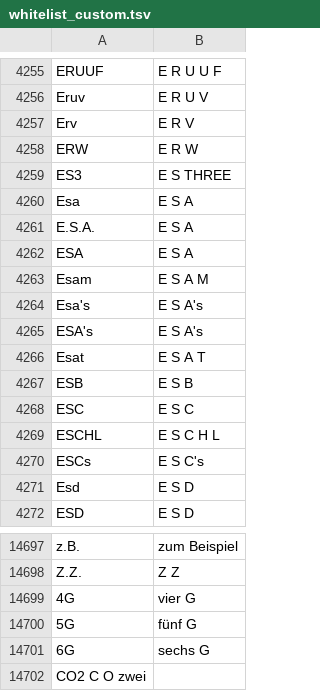
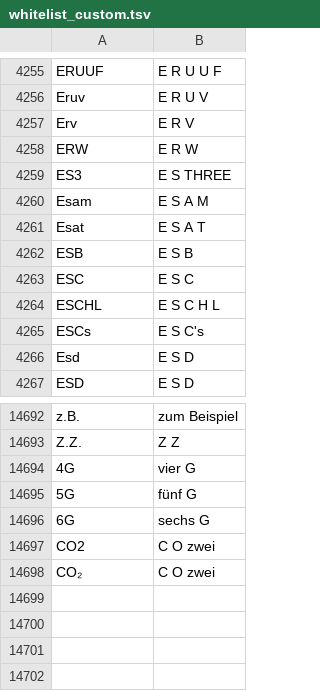
Before and after one commit to aflorithmic/NeMo, a TSV file: nemo_text_processing/text_normalization/de/data/whitelist_custom.tsv, drawn as a sheet; only a part is shown, gaps mark what is left out; removed rows and columns are numbered as before the commit, all else as after; the diff names each change by its address in the sheet, - before the commit and + after, or states it on an @@ line.

Commit message:
pre-/post-process, whitelist adjustments

```diff
--- a/nemo_text_processing/text_normalization/de/data/whitelist_custom.tsv
+++ b/nemo_text_processing/text_normalization/de/data/whitelist_custom.tsv
-row 4260: Esa | E S A
-row 4261: E.S.A. | E S A
-row 4262: ESA | E S A
-row 4264: Esa's | E S A's
-row 4265: ESA's | E S A's
-row 14702: CO2 C O zwei
+row 14697: CO2 | C O zwei
+row 14698: CO₂ | C O zwei
```
Also changed, not shown: 1 other file.
